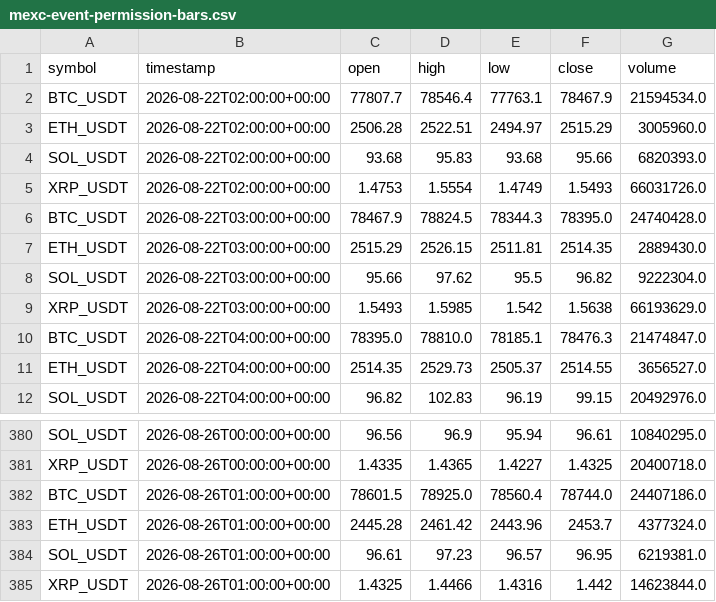
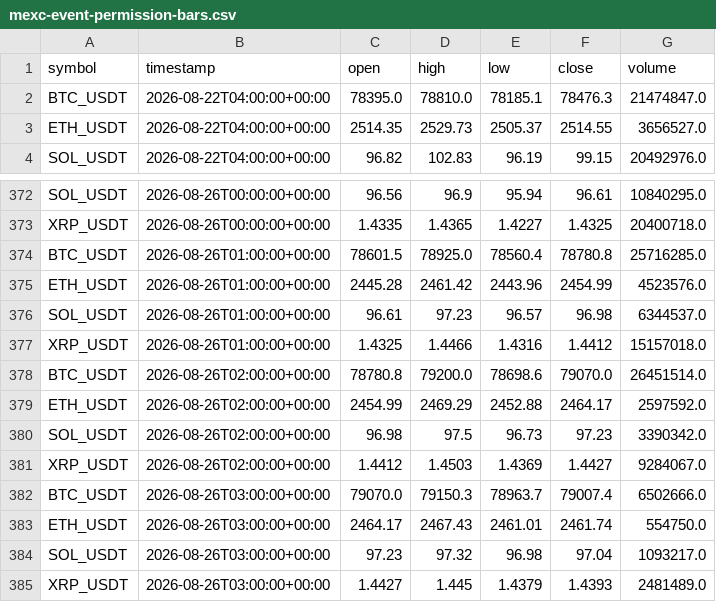
Before and after one commit to crypto-hypothesis-lab/crypto-simulator, a CSV file: data/paper-event/mexc-event-permission-bars.csv, drawn as a sheet; only a part is shown, gaps mark what is left out.

```diff
--- a/data/paper-event/mexc-event-permission-bars.csv
+++ b/data/paper-event/mexc-event-permission-bars.csv
@@ -1,10 +1,2 @@
 symbol,timestamp,open,high,low,close,volume
-BTC_USDT,2026-08-22T02:00:00+00:00,77807.7,78546.4,77763.1,78467.9,21594534.0
-ETH_USDT,2026-08-22T02:00:00+00:00,2506.28,2522.51,2494.97,2515.29,3005960.0
-SOL_USDT,2026-08-22T02:00:00+00:00,93.68,95.83,93.68,95.66,6820393.0
-XRP_USDT,2026-08-22T02:00:00+00:00,1.4753,1.5554,1.4749,1.5493,66031726.0
-BTC_USDT,2026-08-22T03:00:00+00:00,78467.9,78824.5,78344.3,78395.0,24740428.0
-ETH_USDT,2026-08-22T03:00:00+00:00,2515.29,2526.15,2511.81,2514.35,2889430.0
-SOL_USDT,2026-08-22T03:00:00+00:00,95.66,97.62,95.5,96.82,9222304.0
-XRP_USDT,2026-08-22T03:00:00+00:00,1.5493,1.5985,1.542,1.5638,66193629.0
 BTC_USDT,2026-08-22T04:00:00+00:00,78395.0,78810.0,78185.1,78476.3,21474847.0
@@ -381,5 +373,13 @@ SOL_USDT,2026-08-26T00:00:00+00:00,96.56,96.9,95.94,96.61,10840295.0
 XRP_USDT,2026-08-26T00:00:00+00:00,1.4335,1.4365,1.4227,1.4325,20400718.0
-BTC_USDT,2026-08-26T01:00:00+00:00,78601.5,78925.0,78560.4,78744.0,24407186.0
-ETH_USDT,2026-08-26T01:00:00+00:00,2445.28,2461.42,2443.96,2453.7,4377324.0
-SOL_USDT,2026-08-26T01:00:00+00:00,96.61,97.23,96.57,96.95,6219381.0
-XRP_USDT,2026-08-26T01:00:00+00:00,1.4325,1.4466,1.4316,1.442,14623844.0
+BTC_USDT,2026-08-26T01:00:00+00:00,78601.5,78925.0,78560.4,78780.8,25716285.0
+ETH_USDT,2026-08-26T01:00:00+00:00,2445.28,2461.42,2443.96,2454.99,4523576.0
+SOL_USDT,2026-08-26T01:00:00+00:00,96.61,97.23,96.57,96.98,6344537.0
+XRP_USDT,2026-08-26T01:00:00+00:00,1.4325,1.4466,1.4316,1.4412,15157018.0
+BTC_USDT,2026-08-26T02:00:00+00:00,78780.8,79200.0,78698.6,79070.0,26451514.0
+ETH_USDT,2026-08-26T02:00:00+00:00,2454.99,2469.29,2452.88,2464.17,2597592.0
+SOL_USDT,2026-08-26T02:00:00+00:00,96.98,97.5,96.73,97.23,3390342.0
+XRP_USDT,2026-08-26T02:00:00+00:00,1.4412,1.4503,1.4369,1.4427,9284067.0
+BTC_USDT,2026-08-26T03:00:00+00:00,79070.0,79150.3,78963.7,79007.4,6502666.0
+ETH_USDT,2026-08-26T03:00:00+00:00,2464.17,2467.43,2461.01,2461.74,554750.0
+SOL_USDT,2026-08-26T03:00:00+00:00,97.23,97.32,96.98,97.04,1093217.0
+XRP_USDT,2026-08-26T03:00:00+00:00,1.4427,1.445,1.4379,1.4393,2481489.0
```
Also changed, not shown: data/paper-event/bitbank-event-permission-bars.csv, data/paper-event/hyperliquid-event-permission-bars.csv, 3 other files.
